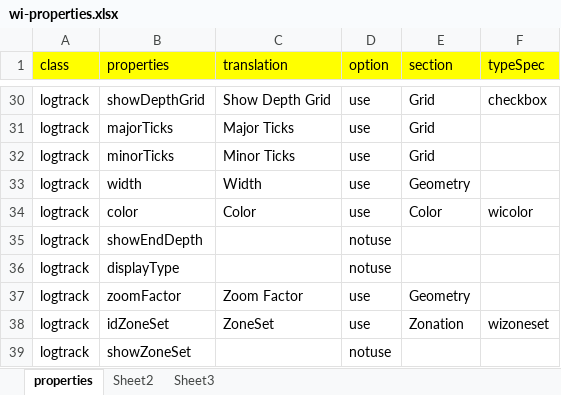
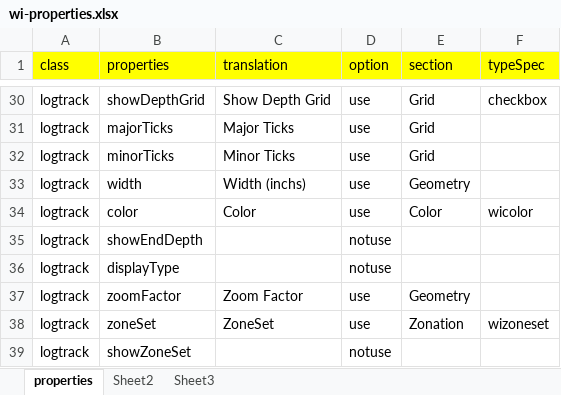
Before and after one commit to nhannt97hy/wi-angular, an Excel workbook: wi-properties.xlsx, sheet properties, drawn as a sheet; only a part is shown, gaps mark what is left out; values as stored, in another font and other column widths than the file's, no borders; the diff names each change by its address in the sheet, - before the commit and + after, or states it on an @@ line.

Commit message:
properties logtrack

```diff
--- a/wi-properties.xlsx (sheet properties)
+++ b/wi-properties.xlsx (sheet properties)
-C33 (translation): Width
+C33 (translation): Width (inchs)
-B38 (properties): idZoneSet
+B38 (properties): zoneSet
```
Also changed, not shown: 6 other files.
